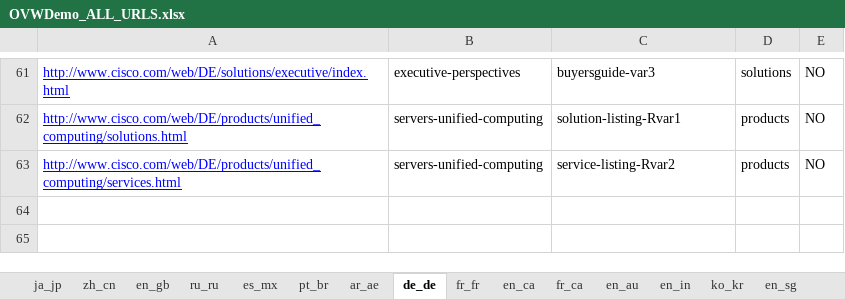
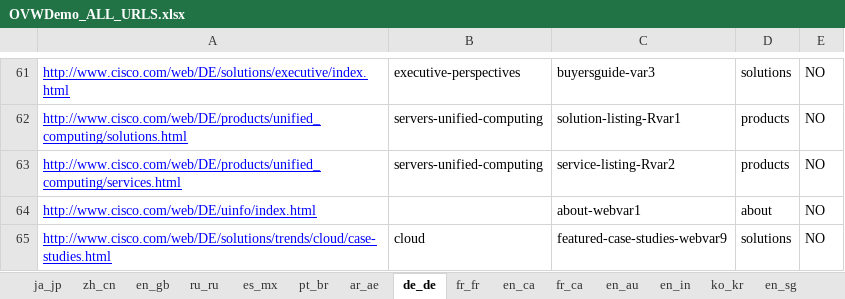
Before and after one commit to shreyabhatnagar/OVWMigration, an Excel workbook: docs/OVW Sheets/OVWDemo_ALL_URLS.xlsx, sheet de_de, drawn as a sheet; only a part is shown, gaps mark what is left out; values as stored, in another font and other column widths than the file's, no borders; the diff names each change by its address in the sheet, - before the commit and + after, or states it on an @@ line.

```diff
--- a/docs/OVW Sheets/OVWDemo_ALL_URLS.xlsx (sheet de_de)
+++ b/docs/OVW Sheets/OVWDemo_ALL_URLS.xlsx (sheet de_de)
+row 64: http://www.cisco.com/web/DE/uinfo/index.html |  | about-webvar1 | about | NO
+row 65: http://www.cisco.com/web/DE/solutions/trends/cloud/case-studies.html | cloud | featured-case-studies-webvar9 | solutions | NO
```
Also changed, not shown: sheet es_mx, sheet fr_fr, sheet ru_ru, sheet pt_br, sheet it_it, sheet en_in, 40 more sheets.
